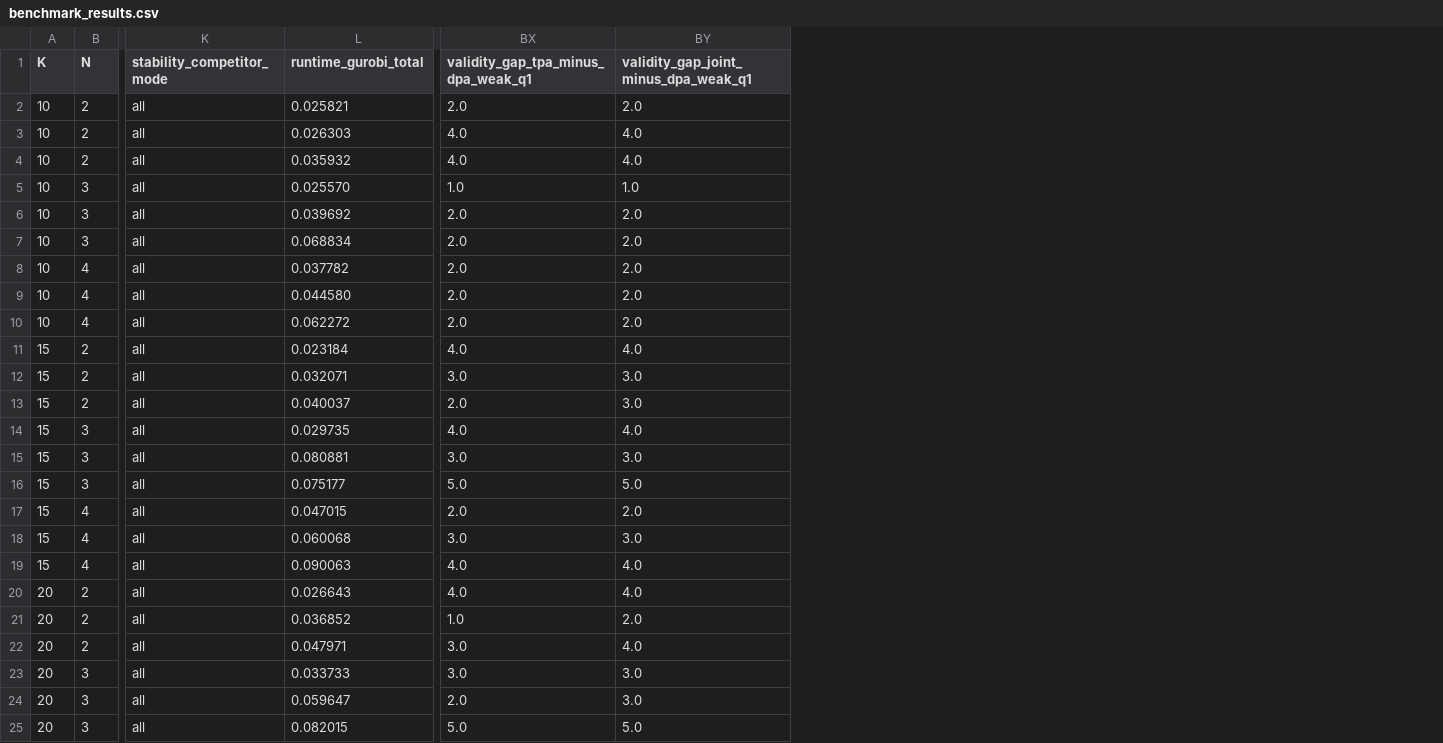
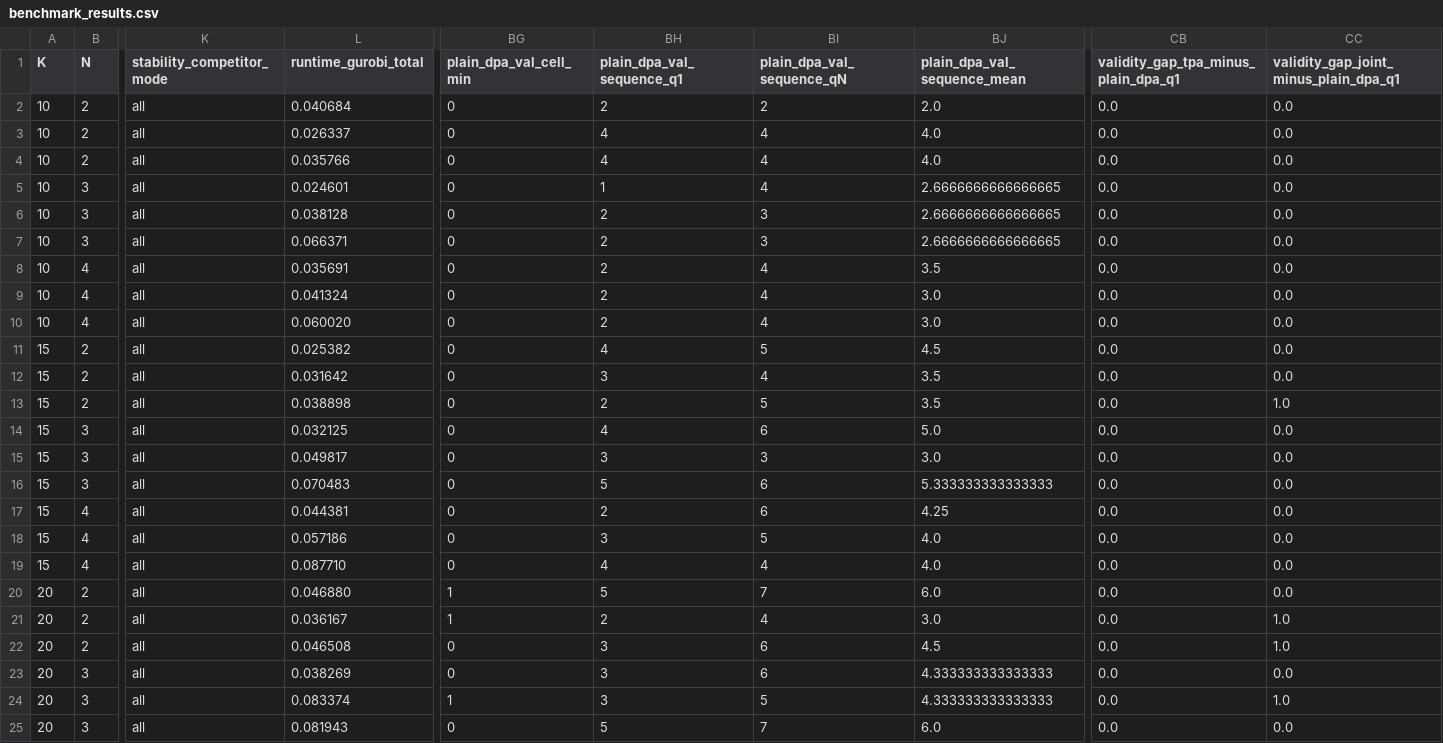
Before and after one commit to SamuelKhoo2003/Provably-Secure-NLG, a CSV file: outputs/medium/results/benchmark_results.csv, drawn as a sheet; only a part is shown, gaps mark what is left out; removed rows and columns are numbered as before the commit, all else as after; the diff covers the shown part only; the diff names each change by its address in the sheet, - before the commit and + after, or states it on an @@ line.

Commit message:
[chore]: fixed validity demo

```diff
--- a/outputs/medium/results/benchmark_results.csv
+++ b/outputs/medium/results/benchmark_results.csv
+column BG (plain_dpa_val_cell_min), rows 2-25: 0 | 0 | 0 | 0 | 0 | 0 | 0 | 0 | 0 | 0 | 0 | 0 | 0 | 0 | 0 | 0 | 0 | 0 | 1 | 1 | 0 | 0 | 1 | 0
+column BH (plain_dpa_val_sequence_q1), rows 2-25: 2 | 4 | 4 | 1 | 2 | 2 | 2 | 2 | 2 | 4 | 3 | 2 | 4 | 3 | 5 | 2 | 3 | 4 | 5 | 2 | 3 | 3 | 3 | 5
+column BI (plain_dpa_val_sequence_qN), rows 2-25: 2 | 4 | 4 | 4 | 3 | 3 | 4 | 4 | 4 | 5 | 4 | 5 | 6 | 3 | 6 | 6 | 5 | 4 | 7 | 4 | 6 | 6 | 5 | 7
+column BJ (plain_dpa_val_sequence_mean), rows 2-25: 2.0 | 4.0 | 4.0 | 2.6666666666666665 | 2.6666666666666665 | 2.6666666666666665 | 3.5 | 3.0 | 3.0 | 4.5 | 3.5 | 3.5 | 5.0 | 3.0 | 5.333333333333333 | 4.25 | 4.0 | 4.0 | 6.0 | 3.0 | 4.5 | 4.333333333333333 | 4.333333333333333 | 6.0
-column BX, rows 1-25: validity_gap_tpa_minus_dpa_weak_q1 | 2.0 | 4.0 | 4.0 | 1.0 | 2.0 | 2.0 | 2.0 | 2.0 | 2.0 | 4.0 | 3.0 | 2.0 | 4.0 | 3.0 | 5.0 | 2.0 | 3.0 | 4.0 | 4.0 | 1.0 | 3.0 | 3.0 | 2.0 | 5.0
-column BY, rows 1-25: validity_gap_joint_minus_dpa_weak_q1 | 2.0 | 4.0 | 4.0 | 1.0 | 2.0 | 2.0 | 2.0 | 2.0 | 2.0 | 4.0 | 3.0 | 3.0 | 4.0 | 3.0 | 5.0 | 2.0 | 3.0 | 4.0 | 4.0 | 2.0 | 4.0 | 3.0 | 3.0 | 5.0
+column CB, rows 1-25: validity_gap_tpa_minus_plain_dpa_q1 | 0.0 | 0.0 | 0.0 | 0.0 | 0.0 | 0.0 | 0.0 | 0.0 | 0.0 | 0.0 | 0.0 | 0.0 | 0.0 | 0.0 | 0.0 | 0.0 | 0.0 | 0.0 | 0.0 | 0.0 | 0.0 | 0.0 | 0.0 | 0.0
+column CC, rows 1-25: validity_gap_joint_minus_plain_dpa_q1 | 0.0 | 0.0 | 0.0 | 0.0 | 0.0 | 0.0 | 0.0 | 0.0 | 0.0 | 0.0 | 0.0 | 1.0 | 0.0 | 0.0 | 0.0 | 0.0 | 0.0 | 0.0 | 0.0 | 1.0 | 1.0 | 0.0 | 1.0 | 0.0
-L2 (runtime_gurobi_total): 0.025821
+L2 (runtime_gurobi_total): 0.040684
-L3 (runtime_gurobi_total): 0.026303
+L3 (runtime_gurobi_total): 0.026337
-L4 (runtime_gurobi_total): 0.035932
+L4 (runtime_gurobi_total): 0.035766
-L5 (runtime_gurobi_total): 0.025570
+L5 (runtime_gurobi_total): 0.024601
-L6 (runtime_gurobi_total): 0.039692
+L6 (runtime_gurobi_total): 0.038128
-L7 (runtime_gurobi_total): 0.068834
+L7 (runtime_gurobi_total): 0.066371
-L8 (runtime_gurobi_total): 0.037782
+L8 (runtime_gurobi_total): 0.035691
-L9 (runtime_gurobi_total): 0.044580
+L9 (runtime_gurobi_total): 0.041324
-L10 (runtime_gurobi_total): 0.062272
+L10 (runtime_gurobi_total): 0.060020
-L11 (runtime_gurobi_total): 0.023184
+L11 (runtime_gurobi_total): 0.025382
-L12 (runtime_gurobi_total): 0.032071
+L12 (runtime_gurobi_total): 0.031642
-L13 (runtime_gurobi_total): 0.040037
+L13 (runtime_gurobi_total): 0.038898
-L14 (runtime_gurobi_total): 0.029735
+L14 (runtime_gurobi_total): 0.032125
-L15 (runtime_gurobi_total): 0.080881
+L15 (runtime_gurobi_total): 0.049817
-L16 (runtime_gurobi_total): 0.075177
+L16 (runtime_gurobi_total): 0.070483
-L17 (runtime_gurobi_total): 0.047015
+L17 (runtime_gurobi_total): 0.044381
-L18 (runtime_gurobi_total): 0.060068
+L18 (runtime_gurobi_total): 0.057186
-L19 (runtime_gurobi_total): 0.090063
+L19 (runtime_gurobi_total): 0.087710
-L20 (runtime_gurobi_total): 0.026643
+L20 (runtime_gurobi_total): 0.046880
-L21 (runtime_gurobi_total): 0.036852
+L21 (runtime_gurobi_total): 0.036167
-L22 (runtime_gurobi_total): 0.047971
+L22 (runtime_gurobi_total): 0.046508
-L23 (runtime_gurobi_total): 0.033733
+L23 (runtime_gurobi_total): 0.038269
-L24 (runtime_gurobi_total): 0.059647
+L24 (runtime_gurobi_total): 0.083374
-L25 (runtime_gurobi_total): 0.082015
+L25 (runtime_gurobi_total): 0.081943
```
Also changed, not shown: 3 edited cells elsewhere in this file, outputs/small/results/benchmark_results.csv, 35 other files.
